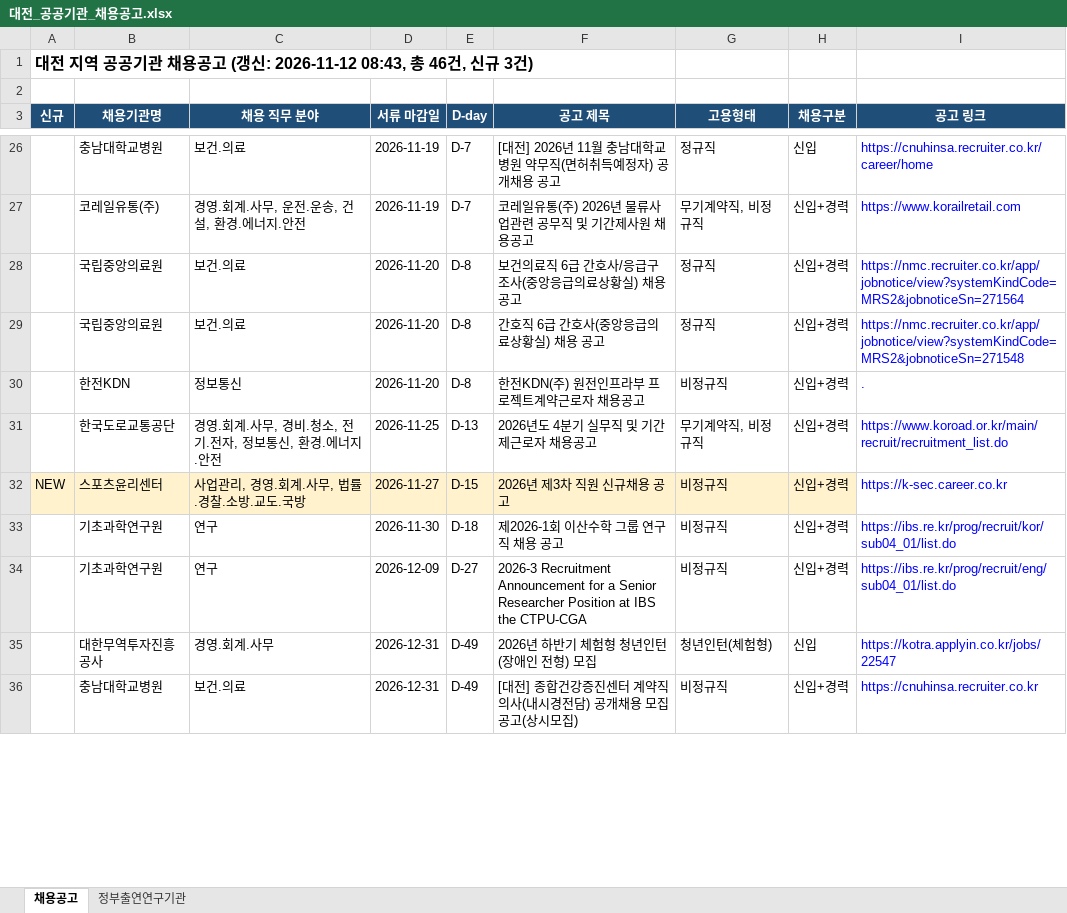
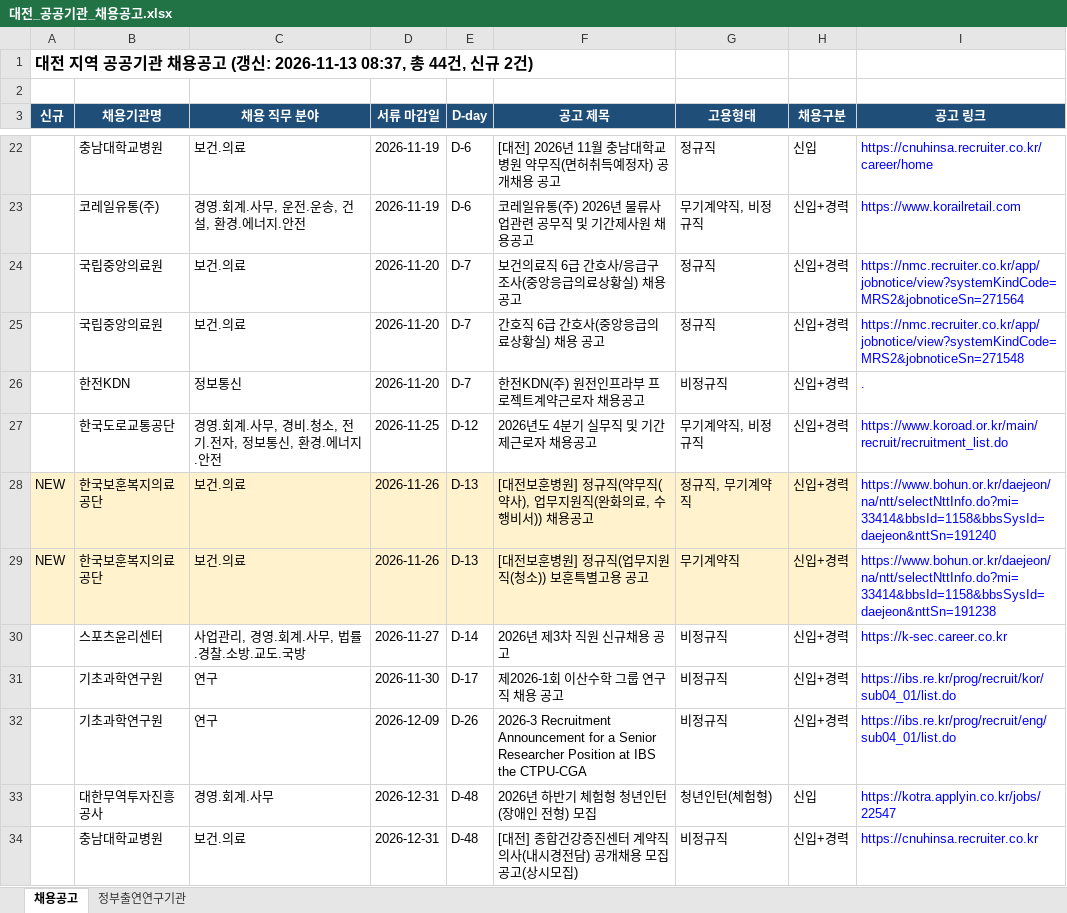
Before and after one commit to SSONG1013/daejeon-jobs, an Excel workbook: docs/대전_공공기관_채용공고.xlsx, sheet 채용공고, drawn as a sheet; only a part is shown, gaps mark what is left out; values as stored, in another font and other column widths than the file's, no borders; addresses are those after the commit; the diff covers the shown part only; the diff names each change by its address in the sheet, - before the commit and + after, or states it on an @@ line.

```diff
--- a/docs/대전_공공기관_채용공고.xlsx (sheet 채용공고)
+++ b/docs/대전_공공기관_채용공고.xlsx (sheet 채용공고)
-A1 (신규): …(갱신: 2026-11-12 08:43, 총 46건, 신규 3건)
+A1 (신규): …(갱신: 2026-11-13 08:37, 총 44건, 신규 2건)
-E22:E23 (D-day): D-7
+E22:E23 (D-day): D-6
-E24:E26 (D-day): D-8
+E24:E26 (D-day): D-7
-E27 (D-day): D-13
+E27 (D-day): D-12
+row 28: NEW | 한국보훈복지의료공단 | 보건.의료 | 2026-11-26 | D-13 | [대전보훈병원] 정규직(약무직(약사), 업무지원직(완화의료, 수행비서)) 채용공고 | 정규직, 무기계약직 | 신입+경력 | https://www.bohun.or.kr/daejeon/na/ntt/selectNttInfo.do?mi=33414&bbsId=1158&bbsSysId=daejeon&nttSn=191240
+row 29: NEW | 한국보훈복지의료공단 | 보건.의료 | 2026-11-26 | D-13 | [대전보훈병원] 정규직(업무지원직(청소)) 보훈특별고용 공고 | 무기계약직 | 신입+경력 | https://www.bohun.or.kr/daejeon/na/ntt/selectNttInfo.do?mi=33414&bbsId=1158&bbsSysId=daejeon&nttSn=191238
-A30 (신규): NEW
+A30 (신규): (empty)
-A30:H30 fill: #FFF2CC
+A30:H30 fill: none
-E30 (D-day): D-15
+E30 (D-day): D-14
-E31 (D-day): D-18
+E31 (D-day): D-17
-E32 (D-day): D-27
+E32 (D-day): D-26
-E33:E34 (D-day): D-49
+E33:E34 (D-day): D-48
```
Also changed, not shown: 4 removed rows, 31 edited cells and cell formats elsewhere in this sheet, sheet 정부출연연구기관, 2 other files.
